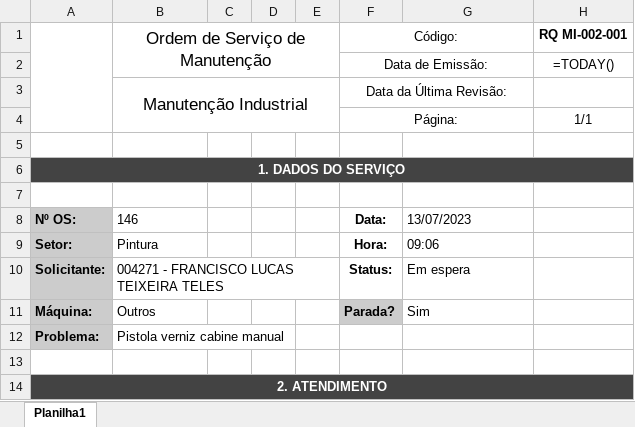
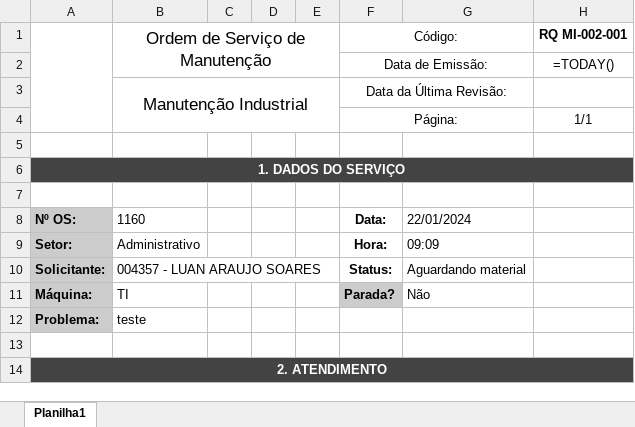
Before and after one commit to Cemag-pcp/appManutFlask, an Excel workbook: modelo_os_new.xlsx, sheet Planilha1, drawn as a sheet; only a part is shown; values as stored, in another font and other column widths than the file's, no borders; formulas without a stored value are shown as written; charts and pictures not drawn; the diff names each change by its address in the sheet, - before the commit and + after, or states it on an @@ line.

```diff
--- a/modelo_os_new.xlsx (sheet Planilha1)
+++ b/modelo_os_new.xlsx (sheet Planilha1)
-B8 (Ordem de Serviço de Manutenção): 146
+B8 (Ordem de Serviço de Manutenção): 1160
-G8: 13/07/2023
+G8: 22/01/2024
-B9 (Ordem de Serviço de Manutenção): Pintura
+B9 (Ordem de Serviço de Manutenção): Administrativo
-G9: 09:06
+G9: 09:09
-B10 (Ordem de Serviço de Manutenção): 004271 - FRANCISCO LUCAS TEIXEIRA TELES
+B10 (Ordem de Serviço de Manutenção): 004357 - LUAN ARAUJO SOARES
-G10: Em espera
+G10: Aguardando material
-B11 (Ordem de Serviço de Manutenção): Outros
+B11 (Ordem de Serviço de Manutenção): TI
-G11: Sim
+G11: Não
-B12 (Ordem de Serviço de Manutenção): Pistola verniz cabine manual
+B12 (Ordem de Serviço de Manutenção): teste
```
Also changed, not shown: 8 other files.
